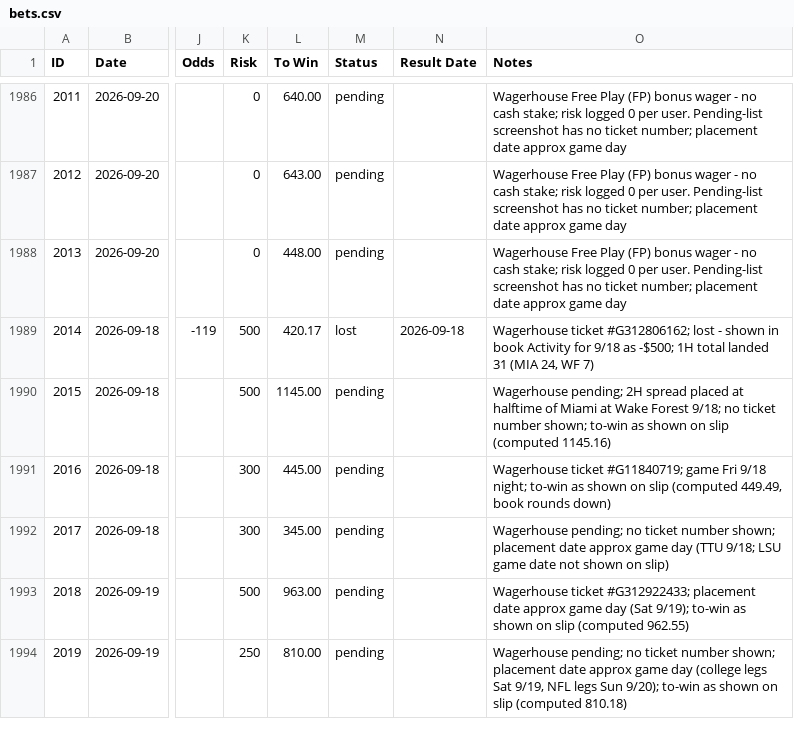
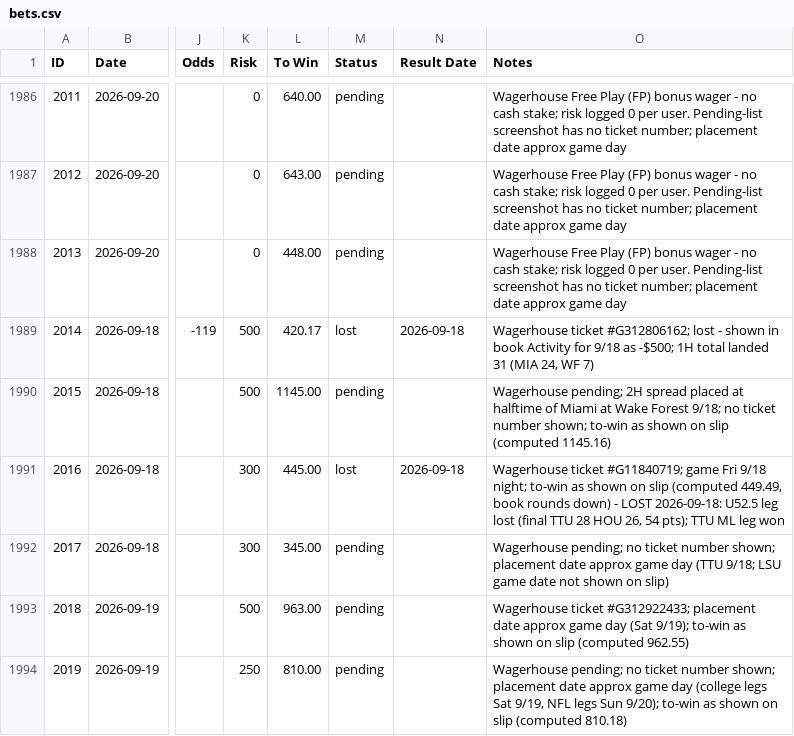
Before and after one commit to nritchey23-a11y/bet-tracker, a CSV file: bets.csv, drawn as a sheet; only a part is shown, gaps mark what is left out; the diff covers the shown part only; the diff names each change by its address in the sheet, - before the commit and + after, or states it on an @@ line.

Commit message:
Log Thursday 3-team parlay lost (2020); grade #2016 lost (TTU 28 HOU 26)

```diff
--- a/bets.csv
+++ b/bets.csv
-M1991 (Status): pending
+M1991 (Status): lost
-N1991 (Result Date): (empty)
+N1991 (Result Date): 2026-09-18
-O1991 (Notes): …rounds down)
+O1991 (Notes): …rounds down) - LOST 2026-09-18: U52.5 leg lost (final TTU 28 HOU 26, 54 pts); TTU ML leg won
```
Also changed, not shown: 1 added row elsewhere in this file, 19 other files.
